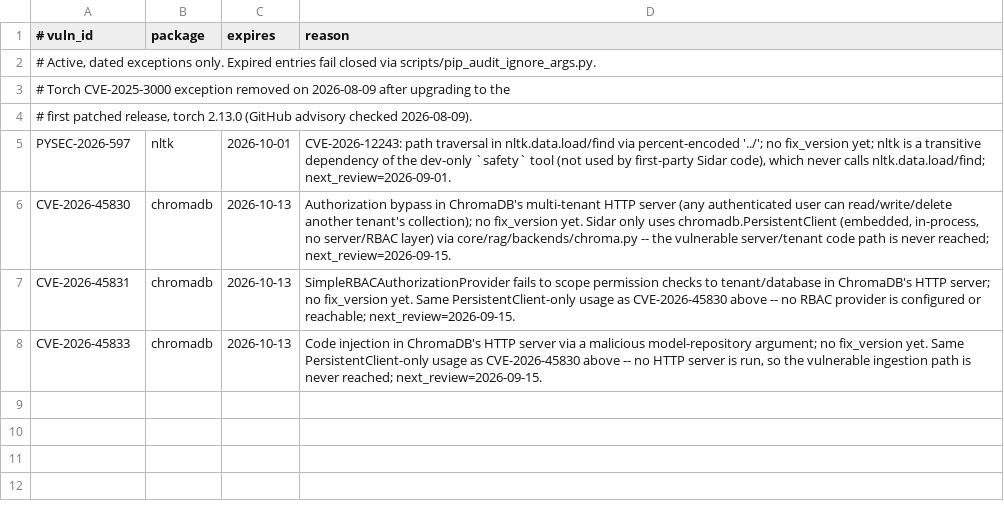
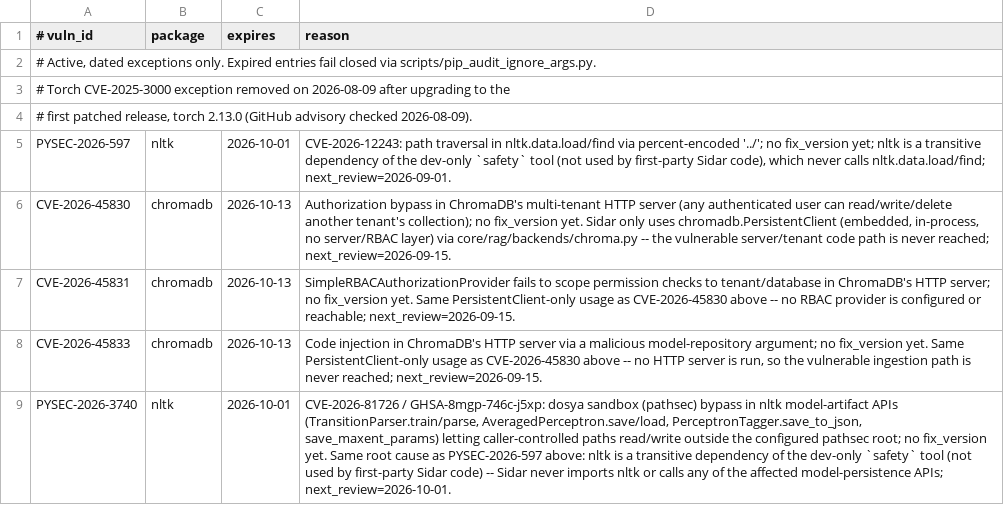
Before and after one commit to niluferbagevi-gif/Sidar, a TSV file: security/pip-audit-ignores.tsv, drawn as a sheet.

```diff
--- a/security/pip-audit-ignores.tsv
+++ b/security/pip-audit-ignores.tsv
@@ -8 +8,2 @@ CVE-2026-45831	chromadb	2026-10-13	SimpleRBACAuthorizationProvider fails to scop
 CVE-2026-45833	chromadb	2026-10-13	Code injection in ChromaDB's HTTP server via a malicious model-repository argument; no fix_version yet. Same PersistentClient-only usage as CVE-2026-45830 above -- no HTTP server is run, so the vulnerable ingestion path is never reached; next_review=2026-09-15.
+PYSEC-2026-3740	nltk	2026-10-01	CVE-2026-81726 / GHSA-8mgp-746c-j5xp: dosya sandbox (pathsec) bypass in nltk model-artifact APIs (TransitionParser.train/parse, AveragedPerceptron.save/load, PerceptronTagger.save_to_json, save_maxent_params) letting caller-controlled paths read/write outside the configured pathsec root; no fix_version yet. Same root cause as PYSEC-2026-597 above: nltk is a transitive dependency of the dev-only `safety` tool (not used by first-party Sidar code) -- Sidar never imports nltk or calls any of the affected model-persistence APIs; next_review=2026-10-01.
```
Also changed, not shown: 1 other file.
